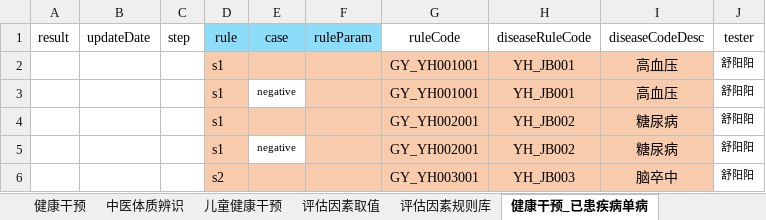
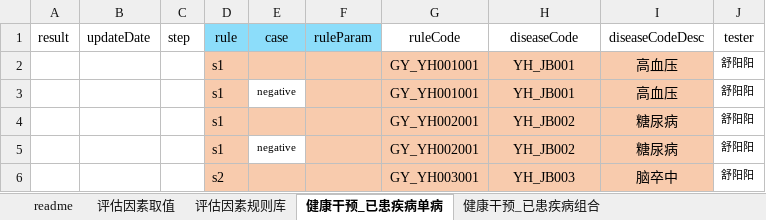
Before and after one commit to skducn/project1, an Excel workbook: instance/zyjk/CHC/rule/1.11/chcRuleCase1.11.xlsx, sheet 健康干预_已患疾病单病, drawn as a sheet; only a part is shown; values as stored, in another font and other column widths than the file's, no borders; the diff names each change by its address in the sheet, - before the commit and + after, or states it on an @@ line.

```diff
--- a/instance/zyjk/CHC/rule/1.11/chcRuleCase1.11.xlsx (sheet 健康干预_已患疾病单病)
+++ b/instance/zyjk/CHC/rule/1.11/chcRuleCase1.11.xlsx (sheet 健康干预_已患疾病单病)
-sheet tab: 健康干预
-sheet tab: 中医体质辨识
-sheet tab: 儿童健康干预
-H1: diseaseRuleCode
+H1: diseaseCode
```
Also changed, not shown: sheet readme, sheet 健康干预_其他分类, sheet 健康干预_已患疾病组合, other sheet tabs, 58 other files.
